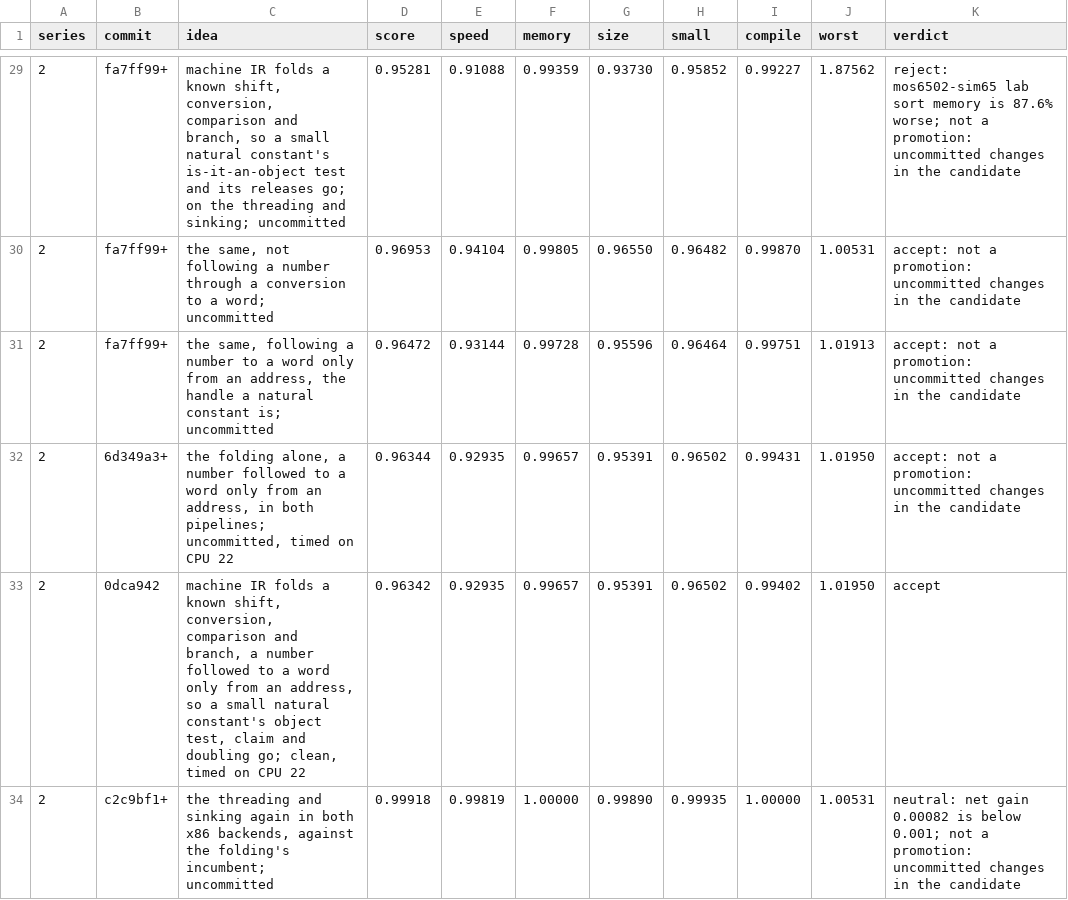
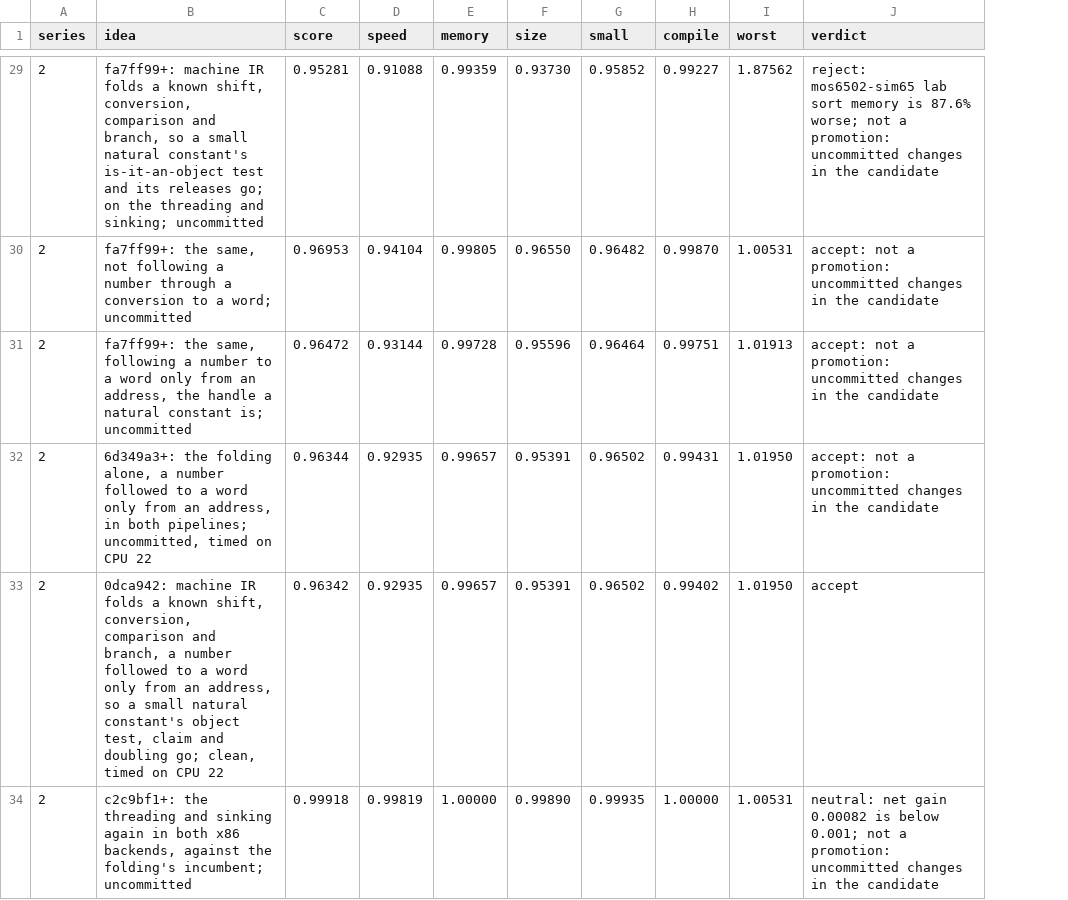
Before and after one commit to benburk/faun-lang, a TSV file: ratchet/log.tsv, drawn as a sheet; only a part is shown, gaps mark what is left out; removed rows and columns are numbered as before the commit, all else as after; the diff covers the shown part only; the diff names each change by its address in the sheet, - before the commit and + after, or states it on an @@ line.

Commit message:
The incumbent is always origin/main or a named revision, so the log's rows name no commit and a rebase rewrites nothing; every run prints its log row and `just eval --log` appends it, the old rows keeping their hashes in their ideas, and the standings are written on the trunk after a merge rather than with each accepted row

```diff
--- a/ratchet/log.tsv
+++ b/ratchet/log.tsv
-column B (commit), rows 29-34: fa7ff99+ | fa7ff99+ | fa7ff99+ | 6d349a3+ | 0dca942 | c2c9bf1+
-B29 (idea): machine IR…
+B29 (idea): fa7ff99+: machine IR…
-B30 (idea): the same,…
+B30 (idea): fa7ff99+: the same,…
-B31 (idea): the same,…
+B31 (idea): fa7ff99+: the same,…
-B32 (idea): the folding…
+B32 (idea): 6d349a3+: the folding…
-B33 (idea): machine IR…
+B33 (idea): 0dca942: machine IR…
-B34 (idea): the threading…
+B34 (idea): c2c9bf1+: the threading…
```
Also changed, not shown: 33 edited cells elsewhere in this file, 4 other files.
